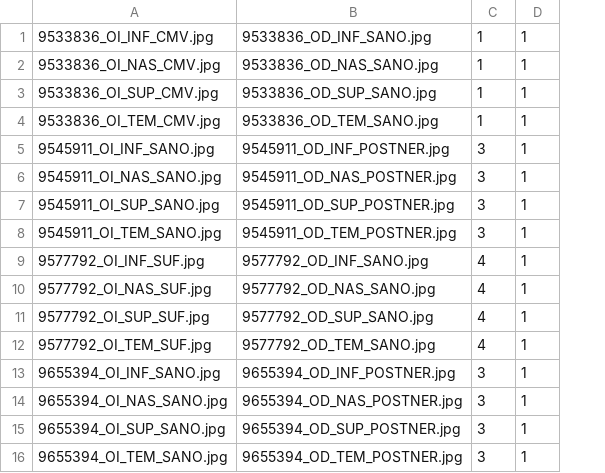
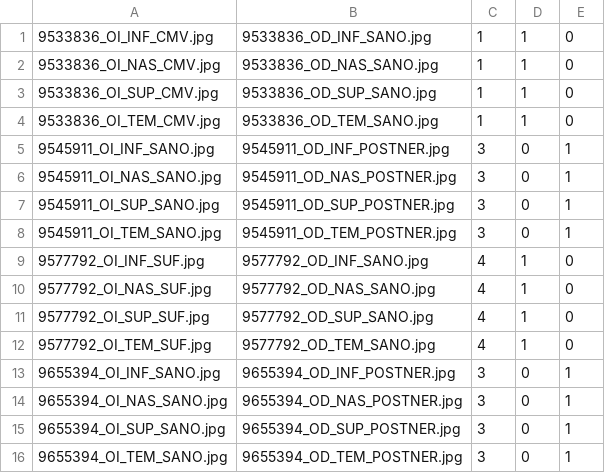
Before and after one commit to jacobogdefrutos/AVS9, a CSV file: Iris_val_seg_list.csv, drawn as a sheet; the diff names each change by its address in the sheet, - before the commit and + after, or states it on an @@ line.

```diff
--- a/Iris_val_seg_list.csv
+++ b/Iris_val_seg_list.csv
+column E, rows 1-16: 0 | 0 | 0 | 0 | 1 | 1 | 1 | 1 | 0 | 0 | 0 | 0 | 1 | 1 | 1 | 1
-D5:D8: 1
+D5:D8: 0
-D13:D16: 1
+D13:D16: 0
```
Also changed, not shown: Iris_train_basic_seg_list.csv, Iris_train_siamesa_seg_list.csv, 1 other file.
